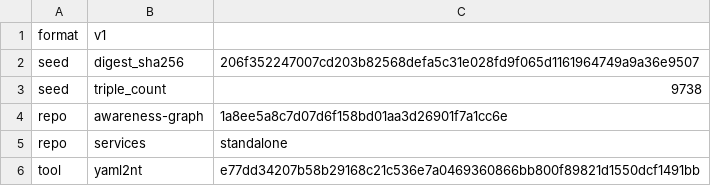
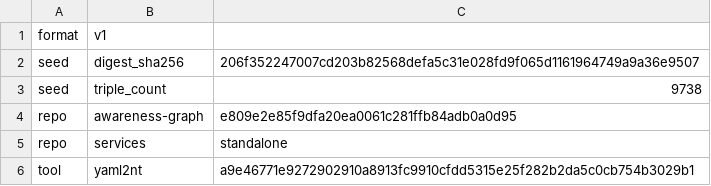
Before and after one commit to globulario/sensei, a TSV file: golang/server/embeddata/awareness.transaction.tsv, drawn as a sheet.

```diff
--- a/golang/server/embeddata/awareness.transaction.tsv
+++ b/golang/server/embeddata/awareness.transaction.tsv
@@ -3,4 +3,4 @@ seed	digest_sha256	206f352247007cd203b82568defa5c31e028fd9f065d1161964749a9a36e9
 seed	triple_count	9738
-repo	awareness-graph	1a8ee5a8c7d07d6f158bd01aa3d26901f7a1cc6e
+repo	awareness-graph	e809e2e85f9dfa20ea0061c281ffb84adb0a0d95
 repo	services	standalone
-tool	yaml2nt	e77dd34207b58b29168c21c536e7a0469360866bb800f89821d1550dcf1491bb
+tool	yaml2nt	a9e46771e9272902910a8913fc9910cfdd5315e25f282b2da5c0cb754b3029b1
```
Also changed, not shown: 2 other files.
